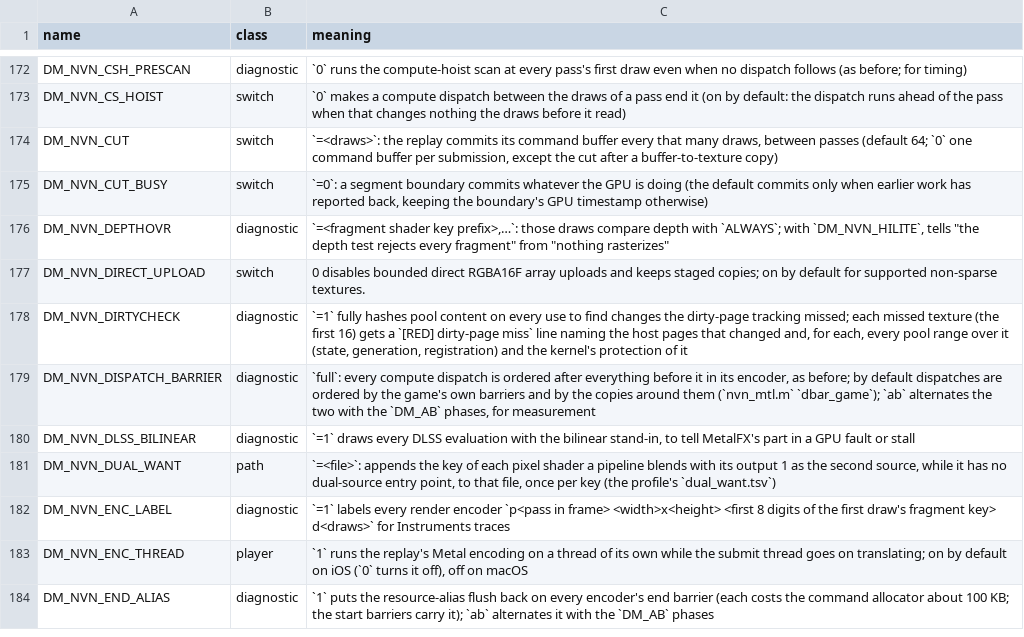
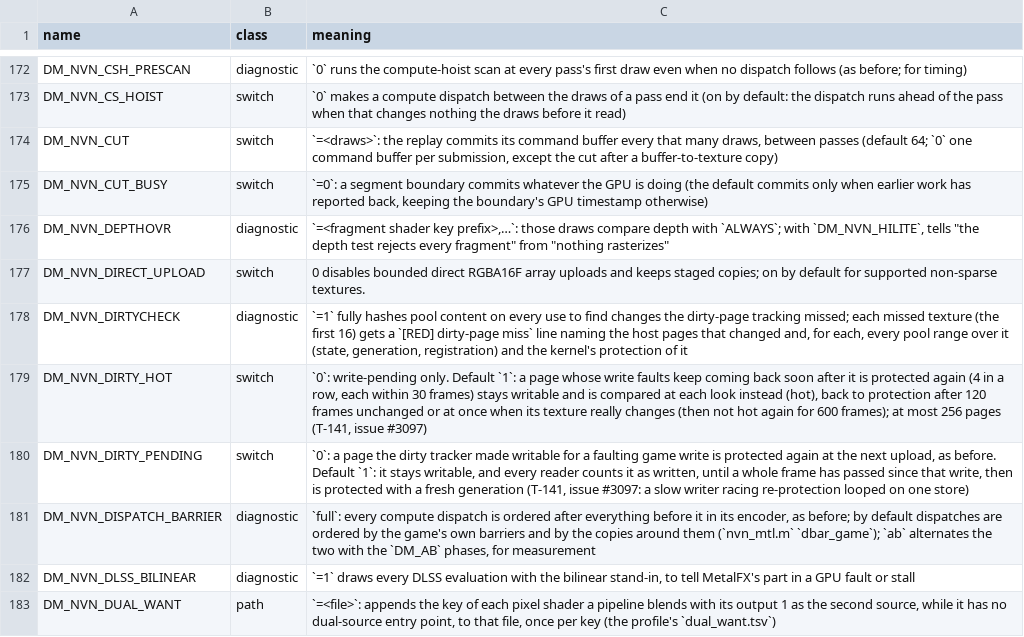
Before and after one commit to cheemu21/kid-with-sword-remake, a TSV file: docs/env_switches.tsv, drawn as a sheet; only a part is shown, gaps mark what is left out; the shorter side is filled out with more unchanged rows.

```diff
--- a/docs/env_switches.tsv
+++ b/docs/env_switches.tsv
@@ -178,2 +178,4 @@ DM_NVN_DIRECT_UPLOAD	switch	0 disables bounded direct RGBA16F array uploads and
 DM_NVN_DIRTYCHECK	diagnostic	`=1` fully hashes pool content on every use to find changes the dirty-page tracking missed; each missed texture (the first 16) gets a `[RED] dirty-page miss` line naming the host pages that changed and, for each, every pool range over it (state, generation, registration) and the kernel's protection of it
+DM_NVN_DIRTY_HOT	switch	`0`: write-pending only. Default `1`: a page whose write faults keep coming back soon after it is protected again (4 in a row, each within 30 frames) stays writable and is compared at each look instead (hot), back to protection after 120 frames unchanged or at once when its texture really changes (then not hot again for 600 frames); at most 256 pages (T-141, issue #3097)
+DM_NVN_DIRTY_PENDING	switch	`0`: a page the dirty tracker made writable for a faulting game write is protected again at the next upload, as before. Default `1`: it stays writable, and every reader counts it as written, until a whole frame has passed since that write, then is protected with a fresh generation (T-141, issue #3097: a slow writer racing re-protection looped on one store)
 DM_NVN_DISPATCH_BARRIER	diagnostic	`full`: every compute dispatch is ordered after everything before it in its encoder, as before; by default dispatches are ordered by the game's own barriers and by the copies around them (`nvn_mtl.m` `dbar_game`); `ab` alternates the two with the `DM_AB` phases, for measurement
```
Also changed, not shown: 9 other files.
